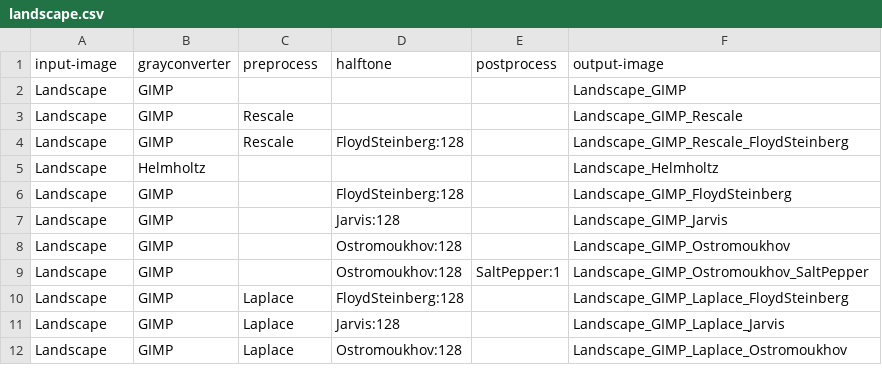
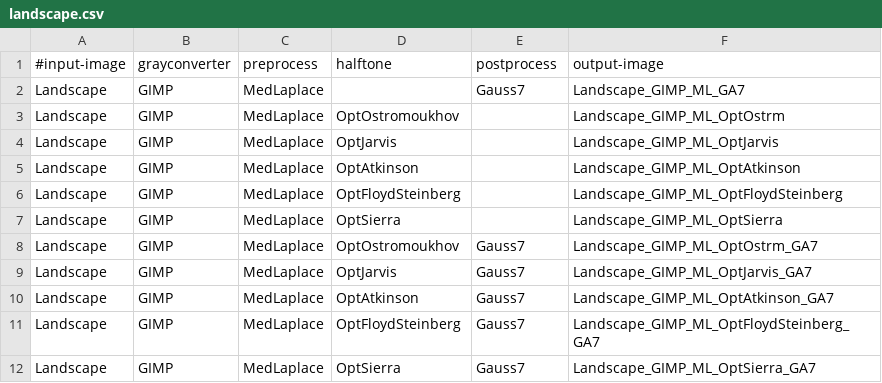
Before and after one commit to DonChr/MonaLena, a CSV file: landscape.csv, drawn as a sheet.

```diff
--- a/landscape.csv
+++ b/landscape.csv
@@ -1,12 +1,12 @@
-input-image,grayconverter,preprocess,halftone,postprocess,output-image
-Landscape,GIMP,,,,Landscape_GIMP
-Landscape,GIMP,Rescale,,,Landscape_GIMP_Rescale
-Landscape,GIMP,Rescale,FloydSteinberg:128,,Landscape_GIMP_Rescale_FloydSteinberg
-Landscape,Helmholtz,,,,Landscape_Helmholtz
-Landscape,GIMP,,FloydSteinberg:128,,Landscape_GIMP_FloydSteinberg
-Landscape,GIMP,,Jarvis:128,,Landscape_GIMP_Jarvis
-Landscape,GIMP,,Ostromoukhov:128,,Landscape_GIMP_Ostromoukhov
-Landscape,GIMP,,Ostromoukhov:128,SaltPepper:1,Landscape_GIMP_Ostromoukhov_SaltPepper
-Landscape,GIMP,Laplace,FloydSteinberg:128,,Landscape_GIMP_Laplace_FloydSteinberg
-Landscape,GIMP,Laplace,Jarvis:128,,Landscape_GIMP_Laplace_Jarvis
-Landscape,GIMP,Laplace,Ostromoukhov:128,,Landscape_GIMP_Laplace_Ostromoukhov
+#input-image,grayconverter,preprocess,halftone,postprocess,output-image
+Landscape,GIMP,MedLaplace,,Gauss7,Landscape_GIMP_ML_GA7
+Landscape,GIMP,MedLaplace,OptOstromoukhov,,Landscape_GIMP_ML_OptOstrm
+Landscape,GIMP,MedLaplace,OptJarvis,,Landscape_GIMP_ML_OptJarvis
+Landscape,GIMP,MedLaplace,OptAtkinson,,Landscape_GIMP_ML_OptAtkinson
+Landscape,GIMP,MedLaplace,OptFloydSteinberg,,Landscape_GIMP_ML_OptFloydSteinberg
+Landscape,GIMP,MedLaplace,OptSierra,,Landscape_GIMP_ML_OptSierra
+Landscape,GIMP,MedLaplace,OptOstromoukhov,Gauss7,Landscape_GIMP_ML_OptOstrm_GA7
+Landscape,GIMP,MedLaplace,OptJarvis,Gauss7,Landscape_GIMP_ML_OptJarvis_GA7
+Landscape,GIMP,MedLaplace,OptAtkinson,Gauss7,Landscape_GIMP_ML_OptAtkinson_GA7
+Landscape,GIMP,MedLaplace,OptFloydSteinberg,Gauss7,Landscape_GIMP_ML_OptFloydSteinberg_GA7
+Landscape,GIMP,MedLaplace,OptSierra,Gauss7,Landscape_GIMP_ML_OptSierra_GA7
```
Also changed, not shown: house.csv, lena.csv, 5 other files.
